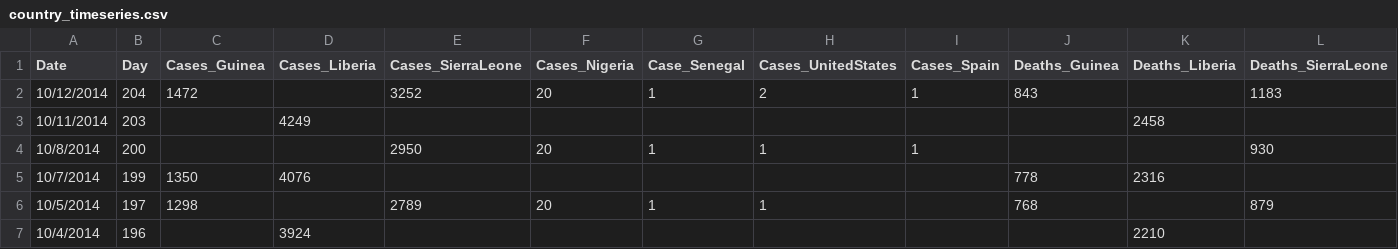
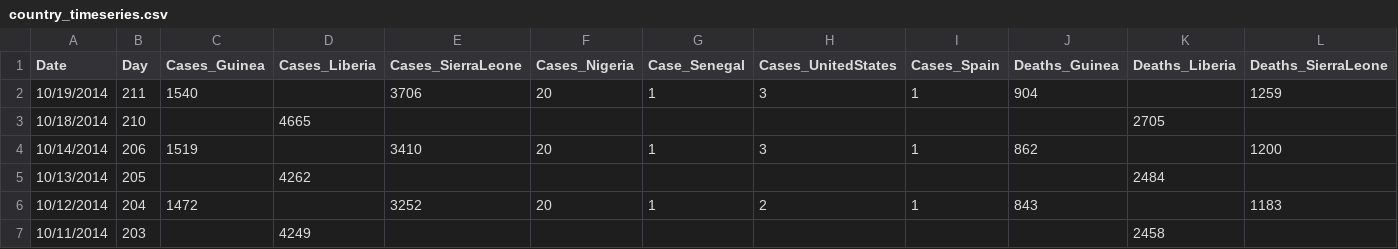
Before and after one commit to cmrivers/ebola, a CSV file: country_timeseries.csv, drawn as a sheet; only a part is shown; the shorter side is filled out with more unchanged rows; rows hold the shown columns only; the diff names each change by its address in the sheet, - before the commit and + after, or states it on an @@ line.

Commit message:
Oct 22 sitrep

```diff
--- a/country_timeseries.csv
+++ b/country_timeseries.csv
+row 2: 10/19/2014 | 211 | 1540 |  | 3706 | 20 | 1 | 3 | 1 | 904 |  | 1259
+row 3: 10/18/2014 | 210 |  | 4665 |  |  |  |  |  |  | 2705
+row 4: 10/14/2014 | 206 | 1519 |  | 3410 | 20 | 1 | 3 | 1 | 862 |  | 1200
+row 5: 10/13/2014 | 205 |  | 4262 |  |  |  |  |  |  | 2484
```
